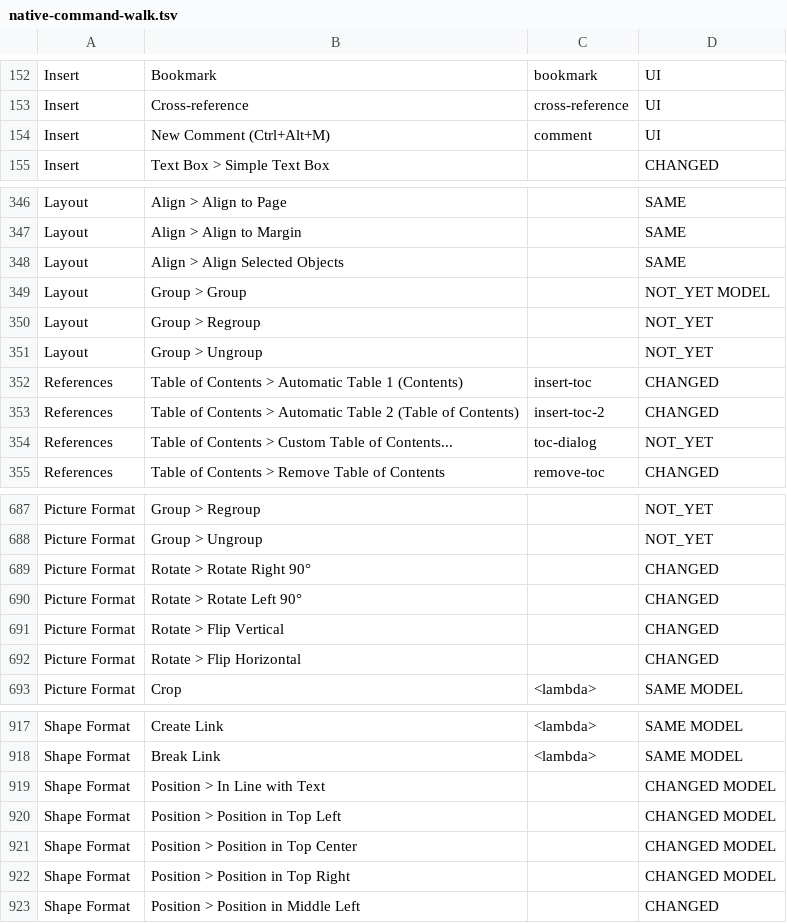
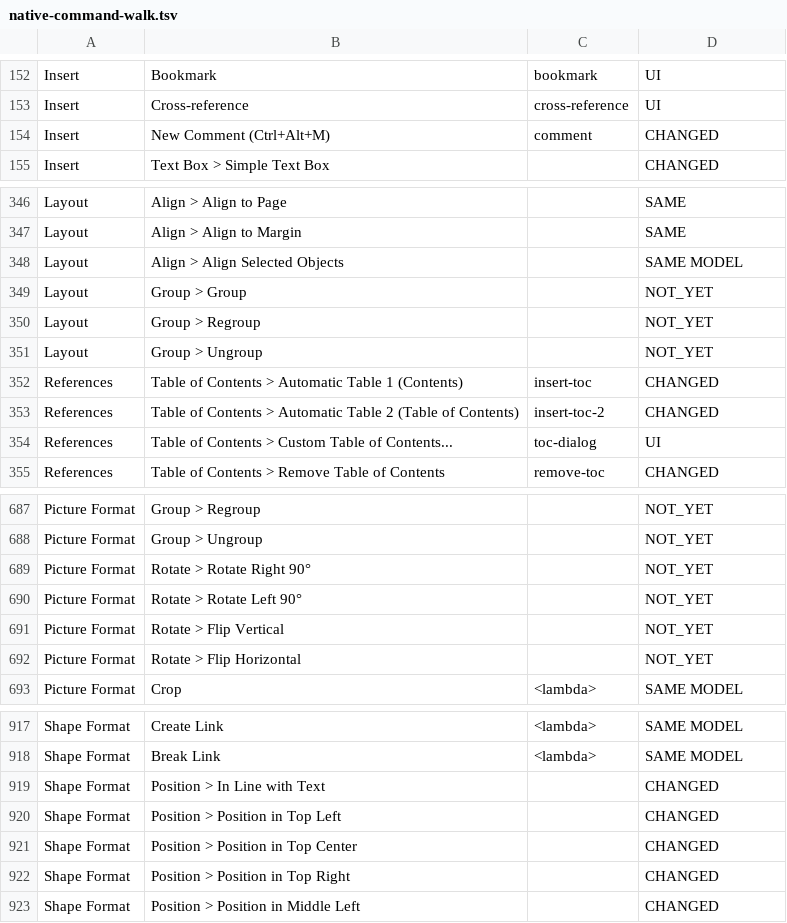
Before and after one commit to Akeilan/folio-writer, a TSV file: docs/native-command-walk.tsv, drawn as a sheet; only a part is shown, gaps mark what is left out; the diff covers the shown part only.

```diff
--- a/docs/native-command-walk.tsv
+++ b/docs/native-command-walk.tsv
@@ -153,3 +153,3 @@ Insert	Bookmark	bookmark	UI
 Insert	Cross-reference	cross-reference	UI
-Insert	New Comment (Ctrl+Alt+M)	comment	UI
+Insert	New Comment (Ctrl+Alt+M)	comment	CHANGED
 Insert	Text Box > Simple Text Box		CHANGED
@@ -347,4 +347,4 @@ Layout	Align > Align to Page		SAME
 Layout	Align > Align to Margin		SAME
-Layout	Align > Align Selected Objects		SAME
-Layout	Group > Group		NOT_YET MODEL
+Layout	Align > Align Selected Objects		SAME MODEL
+Layout	Group > Group		NOT_YET
 Layout	Group > Regroup		NOT_YET
@@ -353,3 +353,3 @@ References	Table of Contents > Automatic Table 1  (Contents)	insert-toc	CHANGED
 References	Table of Contents > Automatic Table 2  (Table of Contents)	insert-toc-2	CHANGED
-References	Table of Contents > Custom Table of Contents...	toc-dialog	NOT_YET
+References	Table of Contents > Custom Table of Contents...	toc-dialog	UI
 References	Table of Contents > Remove Table of Contents	remove-toc	CHANGED
@@ -688,6 +688,6 @@ Picture Format	Group > Regroup		NOT_YET
 Picture Format	Group > Ungroup		NOT_YET
-Picture Format	Rotate > Rotate Right 90°		CHANGED
-Picture Format	Rotate > Rotate Left 90°		CHANGED
-Picture Format	Rotate > Flip Vertical		CHANGED
-Picture Format	Rotate > Flip Horizontal		CHANGED
+Picture Format	Rotate > Rotate Right 90°		NOT_YET
+Picture Format	Rotate > Rotate Left 90°		NOT_YET
+Picture Format	Rotate > Flip Vertical		NOT_YET
+Picture Format	Rotate > Flip Horizontal		NOT_YET
 Picture Format	Crop	<lambda>	SAME MODEL
@@ -918,6 +918,6 @@ Shape Format	Create Link	<lambda>	SAME MODEL
 Shape Format	Break Link	<lambda>	SAME MODEL
-Shape Format	Position > In Line with Text		CHANGED MODEL
-Shape Format	Position > Position in Top Left		CHANGED MODEL
-Shape Format	Position > Position in Top Center		CHANGED MODEL
-Shape Format	Position > Position in Top Right		CHANGED MODEL
+Shape Format	Position > In Line with Text		CHANGED
+Shape Format	Position > Position in Top Left		CHANGED
+Shape Format	Position > Position in Top Center		CHANGED
+Shape Format	Position > Position in Top Right		CHANGED
 Shape Format	Position > Position in Middle Left		CHANGED
```
Also changed, not shown: 37 edited cells elsewhere in this file, 21 other files.
